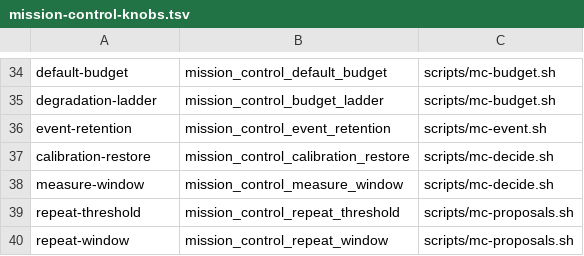
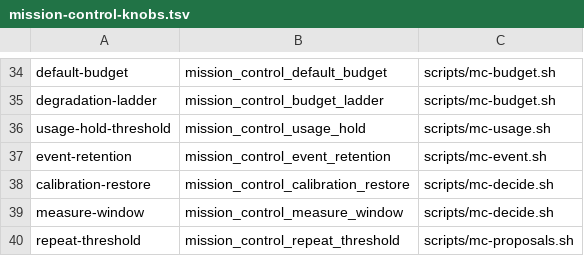
Before and after one commit to inkatze/planwright, a TSV file: config/mission-control-knobs.tsv, drawn as a sheet; only a part is shown, gaps mark what is left out; the shorter side is filled out with more unchanged rows.

Commit message:
feat(mission-control): hold launches near the usage limit and resume the work at the reset
A usage-window duty watches the session and weekly windows (the
status-line mirror, else stream-json frames, plus a held claude quota).
At mission_control_usage_hold (90%) the launcher refuses new sessions and
the budget holds dispatch, so the next units go to a durable per-program
queue. When the window's reset epoch passes, the watcher releases the
quota hold, launches the queue, resumes every session a limit stopped
with a handover, and emits usage-reset; that wake points the hub at
mc-usage.sh report, which lists only landings, decisions and failures.

```diff
--- a/config/mission-control-knobs.tsv
+++ b/config/mission-control-knobs.tsv
@@ -35,2 +35,3 @@ default-budget	mission_control_default_budget	scripts/mc-budget.sh
 degradation-ladder	mission_control_budget_ladder	scripts/mc-budget.sh
+usage-hold-threshold	mission_control_usage_hold	scripts/mc-usage.sh
 event-retention	mission_control_event_retention	scripts/mc-event.sh
```
Also changed, not shown: 11 other files.
